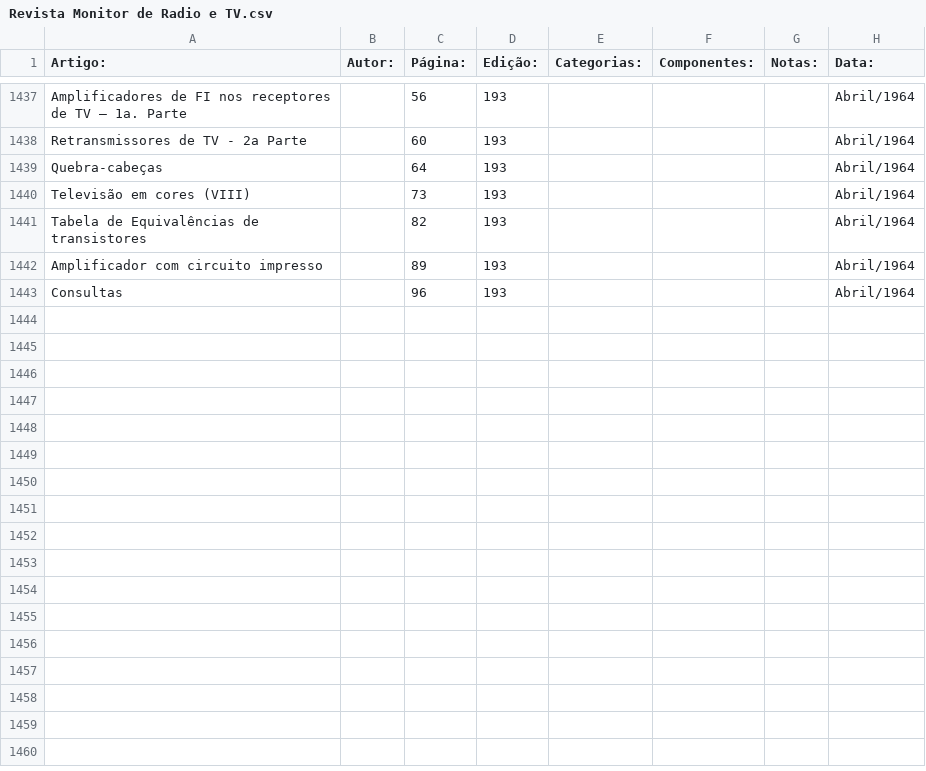
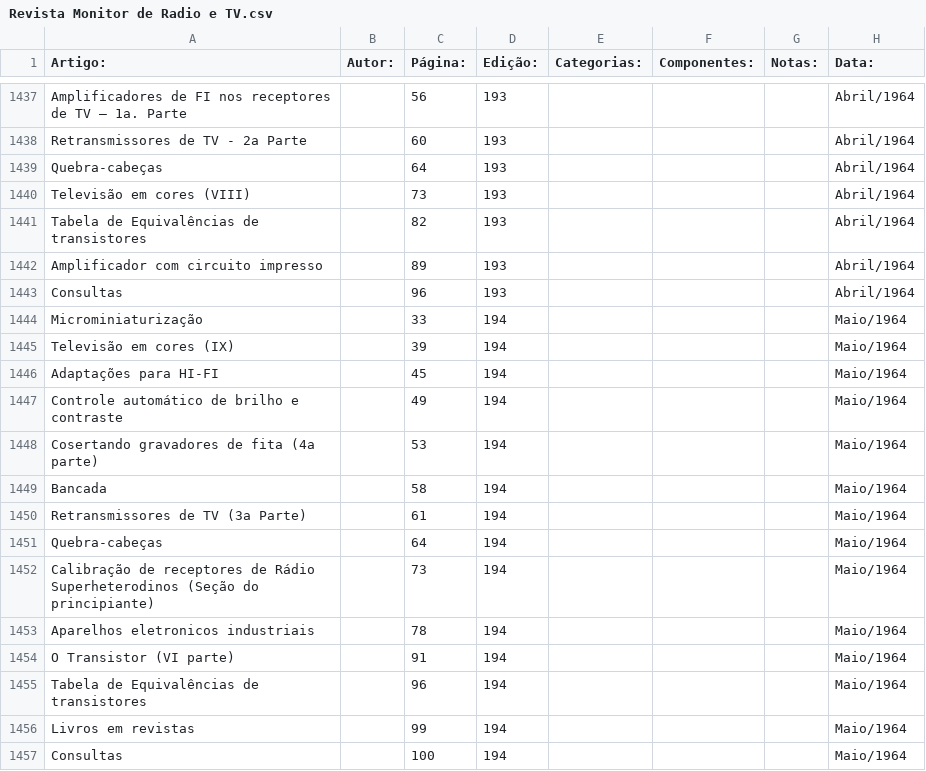
Before and after one commit to Pakequis/Indices_revistas_de_eletronica, a CSV file: Indices/Revista Monitor de Radio e TV.csv, drawn as a sheet; only a part is shown, gaps mark what is left out.

Commit message:
Update Revista Monitor de Radio e TV.csv
mais uma

```diff
--- a/Indices/Revista Monitor de Radio e TV.csv
+++ b/Indices/Revista Monitor de Radio e TV.csv
@@ -1443 +1443,15 @@ Amplificador com circuito impresso,,89,193,,,,Abril/1964
 Consultas,,96,193,,,,Abril/1964
+Microminiaturização,,33,194,,,,Maio/1964
+Televisão em cores (IX),,39,194,,,,Maio/1964
+Adaptações para HI-FI,,45,194,,,,Maio/1964
+Controle automático de brilho e contraste,,49,194,,,,Maio/1964
+Cosertando gravadores de fita (4a parte),,53,194,,,,Maio/1964
+Bancada,,58,194,,,,Maio/1964
+Retransmissores de TV (3a Parte),,61,194,,,,Maio/1964
+Quebra-cabeças,,64,194,,,,Maio/1964
+Calibração de receptores de Rádio Superheterodinos (Seção do principiante),,73,194,,,,Maio/1964
+Aparelhos eletronicos industriais,,78,194,,,,Maio/1964
+O Transistor (VI parte),,91,194,,,,Maio/1964
+Tabela de Equivalências de transistores,,96,194,,,,Maio/1964
+Livros em revistas,,99,194,,,,Maio/1964
+Consultas,,100,194,,,,Maio/1964
```
